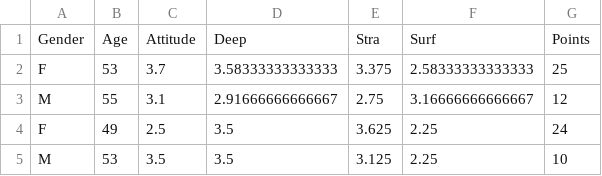
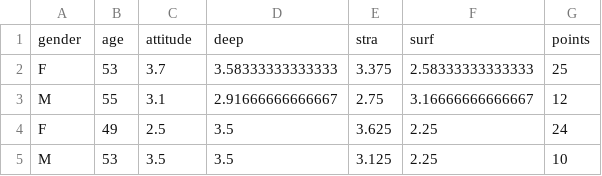
Before and after one commit to danieper/IODS-project, a CSV file: data/learning2014_subset.csv, drawn as a sheet; only a part is shown; removed rows and columns are numbered as before the commit, all else as after; the diff names each change by its address in the sheet, - before the commit and + after, or states it on an @@ line.

Commit message:
Data wrangling exercise 2 outputas CSV

```diff
--- a/data/learning2014_subset.csv
+++ b/data/learning2014_subset.csv
-row 1: Gender | Age | Attitude | Deep | Stra | Surf | Points
+row 1: gender | age | attitude | deep | stra | surf | points
```
